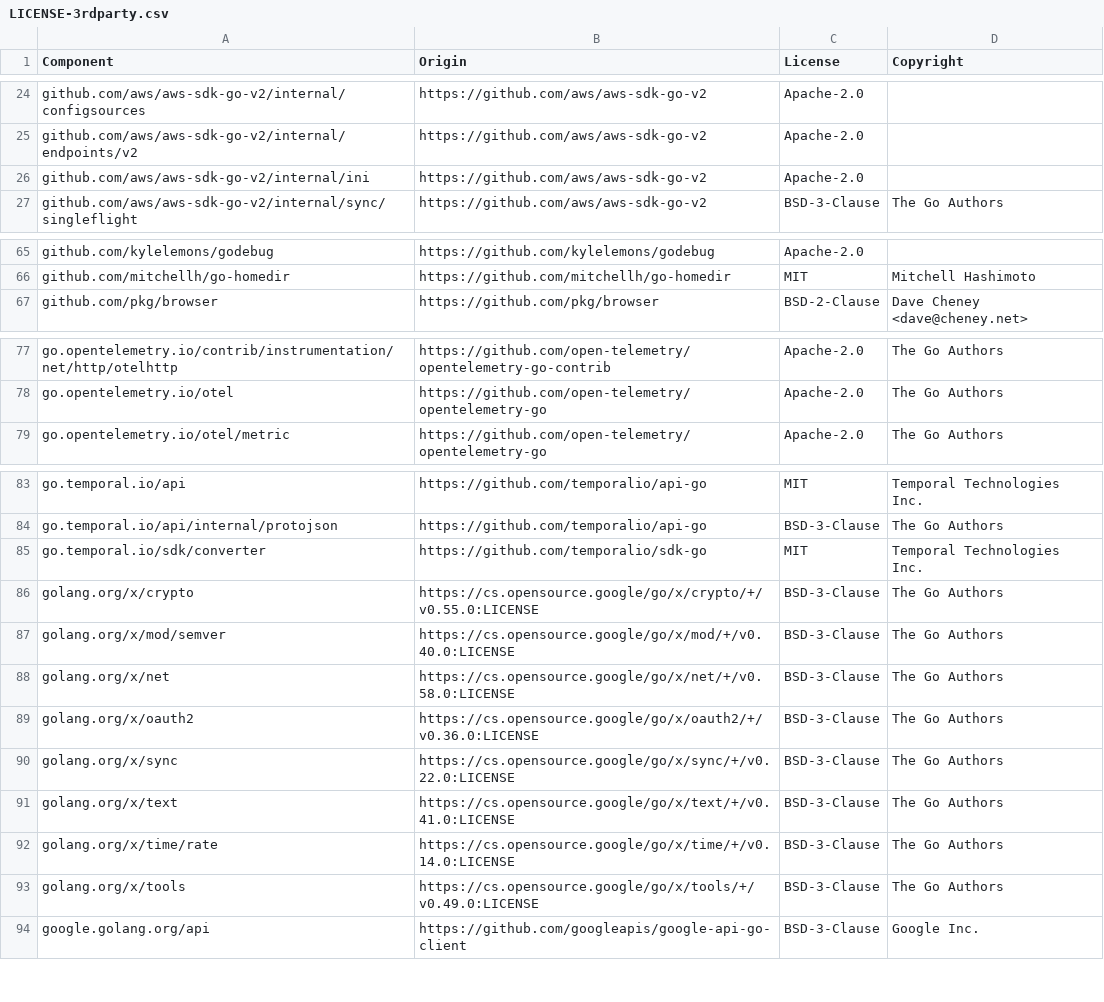
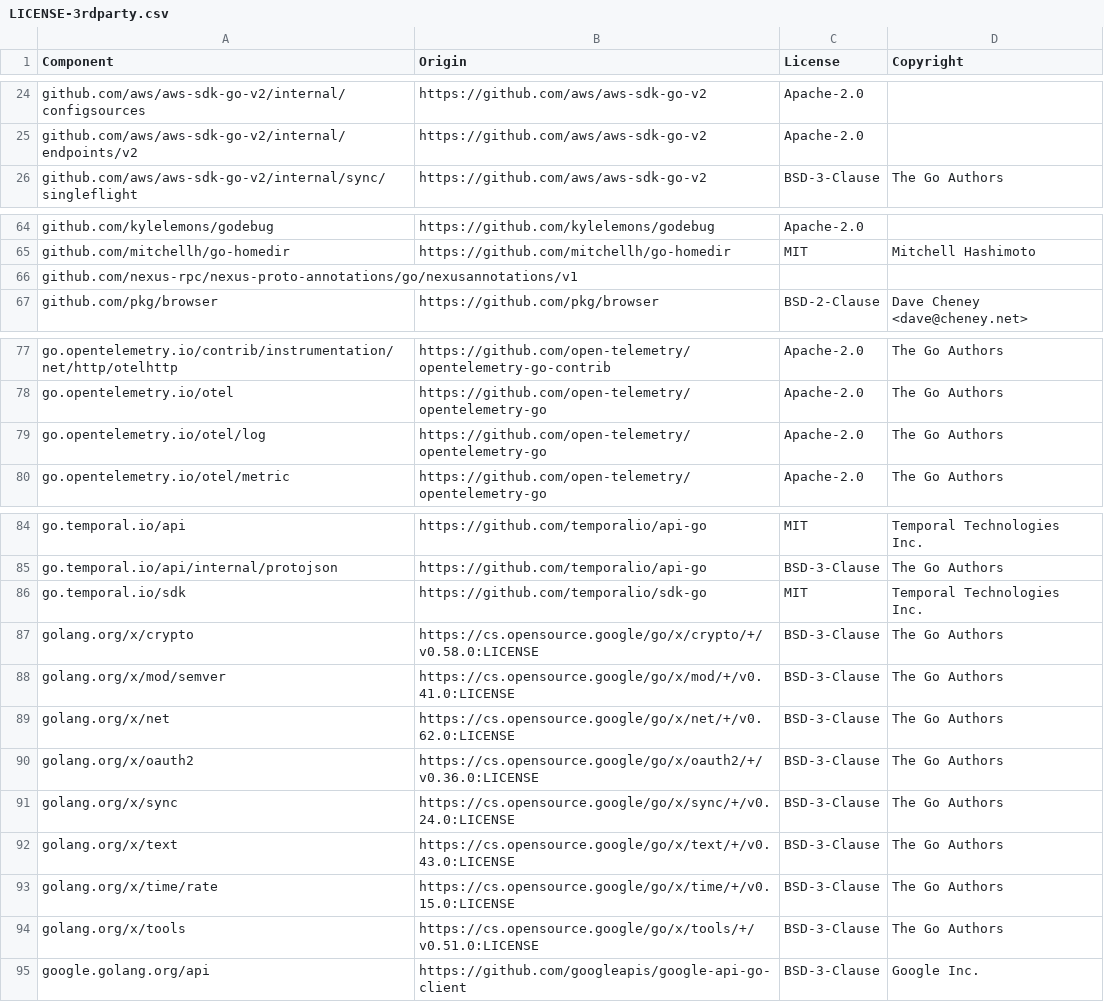
Before and after one commit to DataDog/temporal-large-payload-codec, a CSV file: LICENSE-3rdparty.csv, drawn as a sheet; only a part is shown, gaps mark what is left out.

```diff
--- a/LICENSE-3rdparty.csv
+++ b/LICENSE-3rdparty.csv
@@ -25,3 +25,2 @@ github.com/aws/aws-sdk-go-v2/internal/configsources,https://github.com/aws/aws-s
 github.com/aws/aws-sdk-go-v2/internal/endpoints/v2,https://github.com/aws/aws-sdk-go-v2,Apache-2.0,
-github.com/aws/aws-sdk-go-v2/internal/ini,https://github.com/aws/aws-sdk-go-v2,Apache-2.0,
 github.com/aws/aws-sdk-go-v2/internal/sync/singleflight,https://github.com/aws/aws-sdk-go-v2,BSD-3-Clause,The Go Authors
@@ -66,2 +65,3 @@ github.com/kylelemons/godebug,https://github.com/kylelemons/godebug,Apache-2.0,
 github.com/mitchellh/go-homedir,https://github.com/mitchellh/go-homedir,MIT,Mitchell Hashimoto
+github.com/nexus-rpc/nexus-proto-annotations/go/nexusannotations/v1,,,
 github.com/pkg/browser,https://github.com/pkg/browser,BSD-2-Clause,Dave Cheney <dave@cheney.net>
@@ -78,2 +78,3 @@ go.opentelemetry.io/contrib/instrumentation/net/http/otelhttp,https://github.com
 go.opentelemetry.io/otel,https://github.com/open-telemetry/opentelemetry-go,Apache-2.0,The Go Authors
+go.opentelemetry.io/otel/log,https://github.com/open-telemetry/opentelemetry-go,Apache-2.0,The Go Authors
 go.opentelemetry.io/otel/metric,https://github.com/open-telemetry/opentelemetry-go,Apache-2.0,The Go Authors
@@ -84,11 +85,11 @@ go.temporal.io/api,https://github.com/temporalio/api-go,MIT,Temporal Technologie
 go.temporal.io/api/internal/protojson,https://github.com/temporalio/api-go,BSD-3-Clause,The Go Authors
-go.temporal.io/sdk/converter,https://github.com/temporalio/sdk-go,MIT,Temporal Technologies Inc.
-golang.org/x/crypto,https://cs.opensource.google/go/x/crypto/+/v0.55.0:LICENSE,BSD-3-Clause,The Go Authors
-golang.org/x/mod/semver,https://cs.opensource.google/go/x/mod/+/v0.40.0:LICENSE,BSD-3-Clause,The Go Authors
-golang.org/x/net,https://cs.opensource.google/go/x/net/+/v0.58.0:LICENSE,BSD-3-Clause,The Go Authors
+go.temporal.io/sdk,https://github.com/temporalio/sdk-go,MIT,Temporal Technologies Inc.
+golang.org/x/crypto,https://cs.opensource.google/go/x/crypto/+/v0.58.0:LICENSE,BSD-3-Clause,The Go Authors
+golang.org/x/mod/semver,https://cs.opensource.google/go/x/mod/+/v0.41.0:LICENSE,BSD-3-Clause,The Go Authors
+golang.org/x/net,https://cs.opensource.google/go/x/net/+/v0.62.0:LICENSE,BSD-3-Clause,The Go Authors
 golang.org/x/oauth2,https://cs.opensource.google/go/x/oauth2/+/v0.36.0:LICENSE,BSD-3-Clause,The Go Authors
-golang.org/x/sync,https://cs.opensource.google/go/x/sync/+/v0.22.0:LICENSE,BSD-3-Clause,The Go Authors
-golang.org/x/text,https://cs.opensource.google/go/x/text/+/v0.41.0:LICENSE,BSD-3-Clause,The Go Authors
-golang.org/x/time/rate,https://cs.opensource.google/go/x/time/+/v0.14.0:LICENSE,BSD-3-Clause,The Go Authors
-golang.org/x/tools,https://cs.opensource.google/go/x/tools/+/v0.49.0:LICENSE,BSD-3-Clause,The Go Authors
+golang.org/x/sync,https://cs.opensource.google/go/x/sync/+/v0.24.0:LICENSE,BSD-3-Clause,The Go Authors
+golang.org/x/text,https://cs.opensource.google/go/x/text/+/v0.43.0:LICENSE,BSD-3-Clause,The Go Authors
+golang.org/x/time/rate,https://cs.opensource.google/go/x/time/+/v0.15.0:LICENSE,BSD-3-Clause,The Go Authors
+golang.org/x/tools,https://cs.opensource.google/go/x/tools/+/v0.51.0:LICENSE,BSD-3-Clause,The Go Authors
 google.golang.org/api,https://github.com/googleapis/google-api-go-client,BSD-3-Clause,Google Inc.
```
Also changed, not shown: 4 other files.
